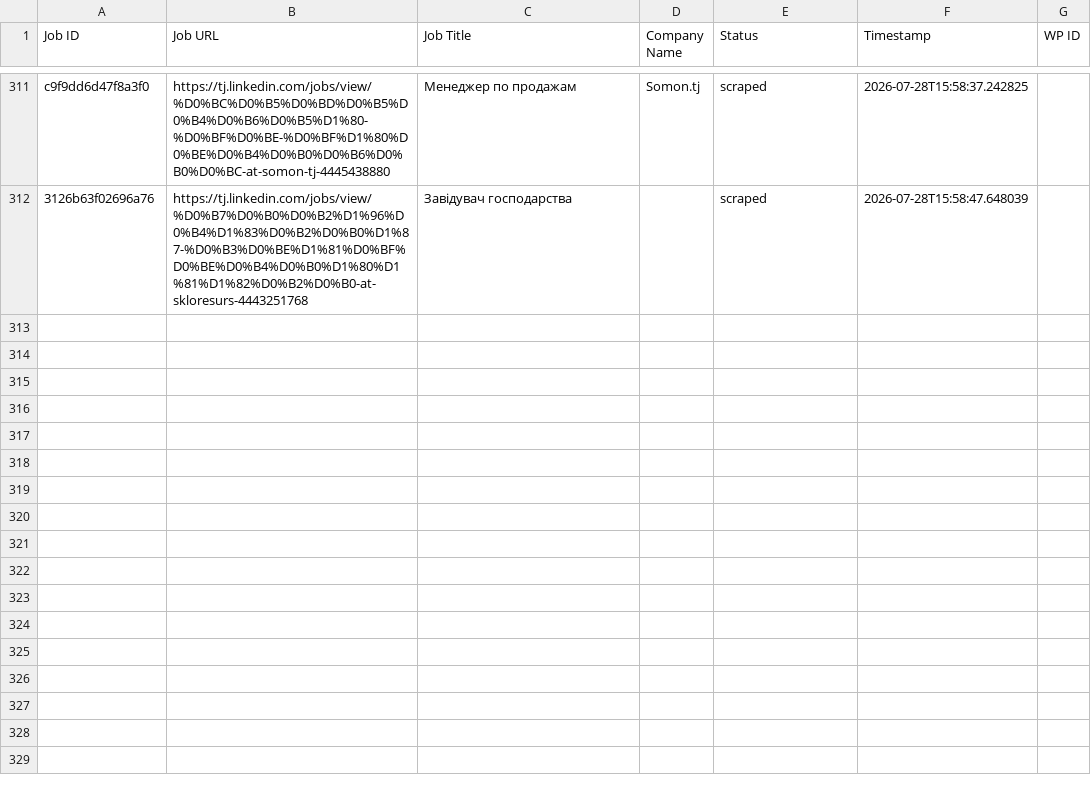
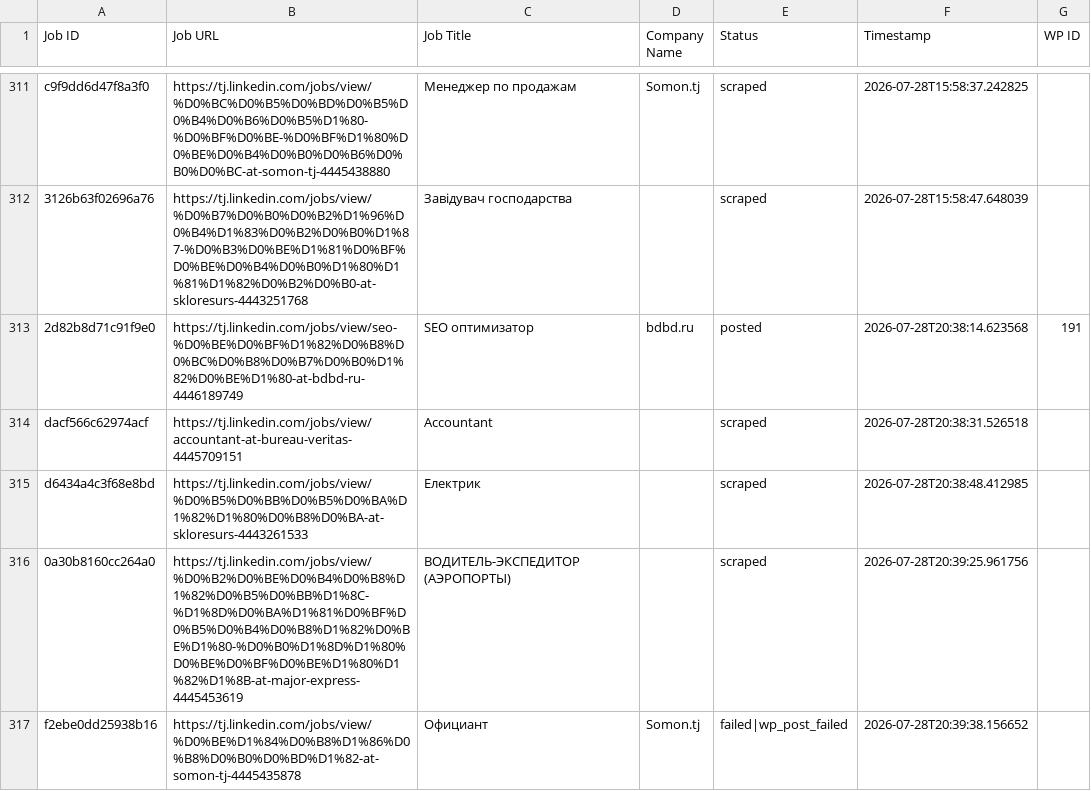
Before and after one commit to innovationinc2000/tj, a CSV file: processed_jobs.csv, drawn as a sheet; only a part is shown, gaps mark what is left out; the diff names each change by its address in the sheet, - before the commit and + after, or states it on an @@ line.

```diff
--- a/processed_jobs.csv
+++ b/processed_jobs.csv
+row 313: 2d82b8d71c91f9e0 | https://tj.linkedin.com/jobs/view/seo-%D0%BE%D0%BF%D1%82%D0%B8%D0%BC%D0%B8%D0%B7%D0%B0%D1%82%D0%BE%D1%80-at-bdbd-ru-4446189749 | SEO оптимизатор | bdbd.ru | posted | 2026-07-28T20:38:14.623568 | 191
+row 314: dacf566c62974acf | https://tj.linkedin.com/jobs/view/accountant-at-bureau-veritas-4445709151 | Accountant |  | scraped | 2026-07-28T20:38:31.526518
+row 315: d6434a4c3f68e8bd | https://tj.linkedin.com/jobs/view/%D0%B5%D0%BB%D0%B5%D0%BA%D1%82%D1%80%D0%B8%D0%BA-at-skloresurs-4443261533 | Електрик |  | scraped | 2026-07-28T20:38:48.412985
+row 316: 0a30b8160cc264a0 | https://tj.linkedin.com/jobs/view/%D0%B2%D0%BE%D0%B4%D0%B8%D1%82%D0%B5%D0%BB%D1%8C-%D1%8D%D0%BA%D1%81%D0%BF%D0%B5%D0%B4%D0%B8%D1%82%D0%BE%D1%80-%D0%B0%D1%8D%D1%80%D0%BE%D0%BF%D0%BE%D1%80%D1%82%D1%8B-at-major-express-4445453619 | ВОДИТЕЛЬ-ЭКСПЕДИТОР (АЭРОПОРТЫ) |  | scraped | 2026-07-28T20:39:25.961756
+row 317: f2ebe0dd25938b16 | https://tj.linkedin.com/jobs/view/%D0%BE%D1%84%D0%B8%D1%86%D0%B8%D0%B0%D0%BD%D1%82-at-somon-tj-4445435878 | Официант | Somon.tj | failed|wp_post_failed | 2026-07-28T20:39:38.156652
```
